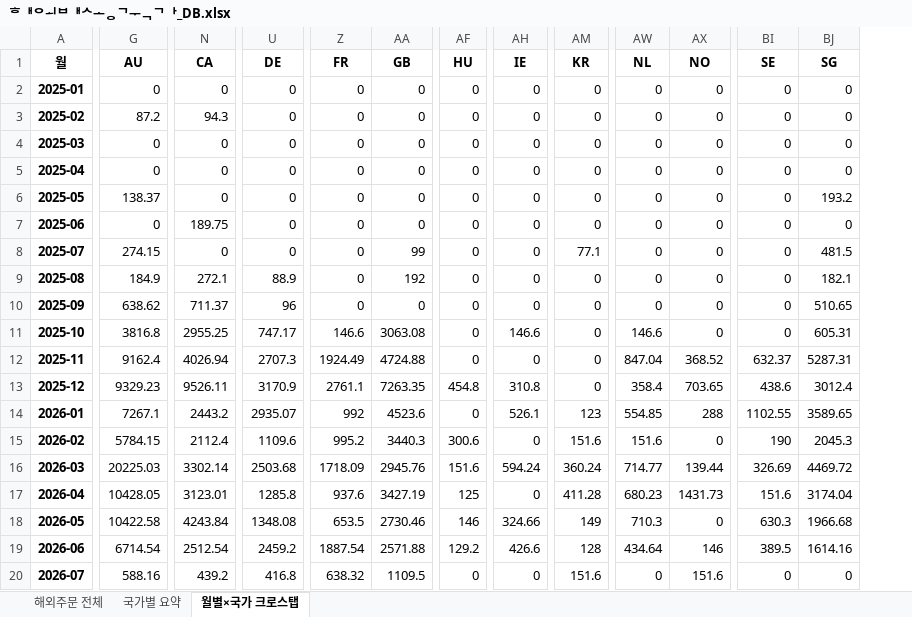
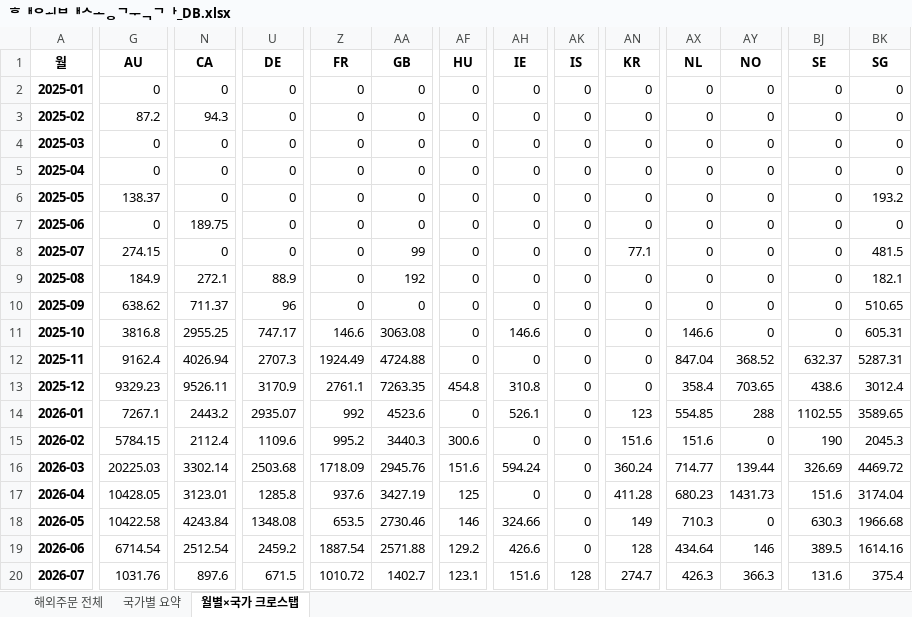
Before and after one commit to awakebydamonlee-create/sales-dashboard, an Excel workbook: 해외배송국가_DB.xlsx, sheet 월별×국가 크로스탭, drawn as a sheet; only a part is shown, gaps mark what is left out; values as stored, in another font and other column widths than the file's, no borders; addresses are those after the commit; the diff covers the shown part only; the diff names each change by its address in the sheet, - before the commit and + after, or states it on an @@ line.

```diff
--- a/해외배송국가_DB.xlsx (sheet 월별×국가 크로스탭)
+++ b/해외배송국가_DB.xlsx (sheet 월별×국가 크로스탭)
+column AK (IS), rows 2-20: 0 | 0 | 0 | 0 | 0 | 0 | 0 | 0 | 0 | 0 | 0 | 0 | 0 | 0 | 0 | 0 | 0 | 0 | 128
-G20 (AU): 588.16
+G20 (AU): 1031.76
-N20 (CA): 439.2
+N20 (CA): 897.6
-U20 (DE): 416.8
+U20 (DE): 671.5
-Z20 (FR): 638.32
+Z20 (FR): 1010.72
-AA20 (GB): 1109.5
+AA20 (GB): 1402.7
-AF20 (HU): 0
+AF20 (HU): 123.1
-AH20 (IE): 0
+AH20 (IE): 151.6
-AN20 (KR): 151.6
+AN20 (KR): 274.7
-AX20 (NL): 0
+AX20 (NL): 426.3
-AY20 (NO): 151.6
+AY20 (NO): 366.3
-BJ20 (SE): 0
+BJ20 (SE): 131.6
-BK20 (SG): 0
+BK20 (SG): 375.4
```
Also changed, not shown: 2 edited cells elsewhere in this sheet, sheet 해외주문 전체, sheet 국가별 요약, 8 other files.
